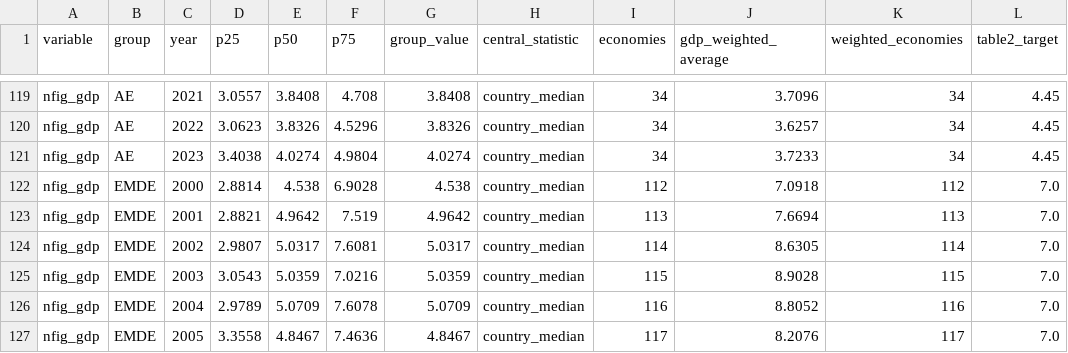
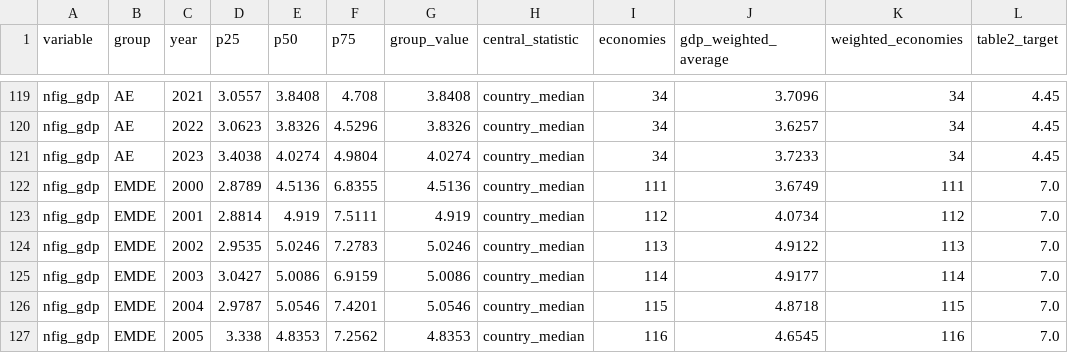
Before and after one commit to kbankowski-econ/2025-05_spendingModelling, a CSV file: docs/2026-06_wp-imf/figures/calibrationDataBands.csv, drawn as a sheet; only a part is shown, gaps mark what is left out; the diff covers the shown part only.

```diff
--- a/docs/2026-06_wp-imf/figures/calibrationDataBands.csv
+++ b/docs/2026-06_wp-imf/figures/calibrationDataBands.csv
@@ -121,7 +121,7 @@ nfig_gdp,AE,2022,3.0623,3.8326,4.5296,3.8326,country_median,34,3.6257,34,4.45
 nfig_gdp,AE,2023,3.4038,4.0274,4.9804,4.0274,country_median,34,3.7233,34,4.45
-nfig_gdp,EMDE,2000,2.8814,4.538,6.9028,4.538,country_median,112,7.0918,112,7.0
-nfig_gdp,EMDE,2001,2.8821,4.9642,7.519,4.9642,country_median,113,7.6694,113,7.0
-nfig_gdp,EMDE,2002,2.9807,5.0317,7.6081,5.0317,country_median,114,8.6305,114,7.0
-nfig_gdp,EMDE,2003,3.0543,5.0359,7.0216,5.0359,country_median,115,8.9028,115,7.0
-nfig_gdp,EMDE,2004,2.9789,5.0709,7.6078,5.0709,country_median,116,8.8052,116,7.0
-nfig_gdp,EMDE,2005,3.3558,4.8467,7.4636,4.8467,country_median,117,8.2076,117,7.0
+nfig_gdp,EMDE,2000,2.8789,4.5136,6.8355,4.5136,country_median,111,3.6749,111,7.0
+nfig_gdp,EMDE,2001,2.8814,4.919,7.5111,4.919,country_median,112,4.0734,112,7.0
+nfig_gdp,EMDE,2002,2.9535,5.0246,7.2783,5.0246,country_median,113,4.9122,113,7.0
+nfig_gdp,EMDE,2003,3.0427,5.0086,6.9159,5.0086,country_median,114,4.9177,114,7.0
+nfig_gdp,EMDE,2004,2.9787,5.0546,7.4201,5.0546,country_median,115,4.8718,115,7.0
+nfig_gdp,EMDE,2005,3.338,4.8353,7.2562,4.8353,country_median,116,4.6545,116,7.0
```
Also changed, not shown: 126 edited cells elsewhere in this file, 5 other files.
